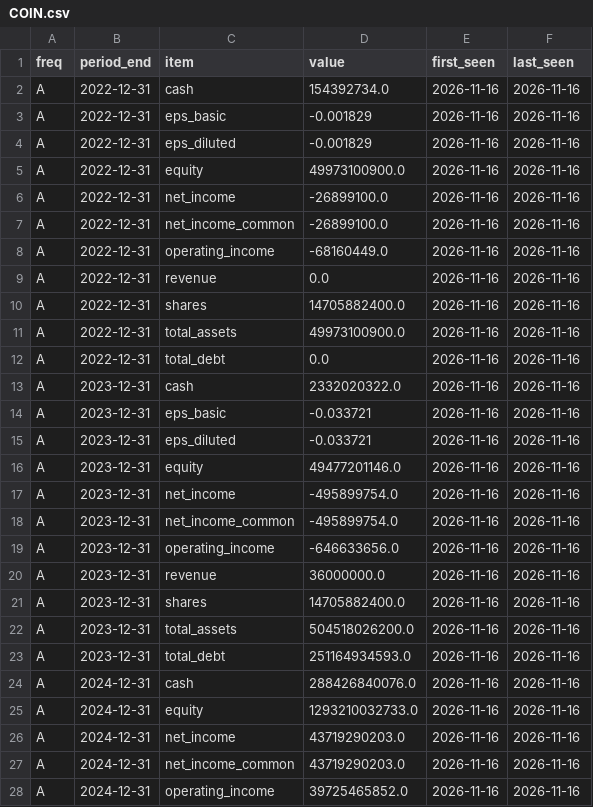
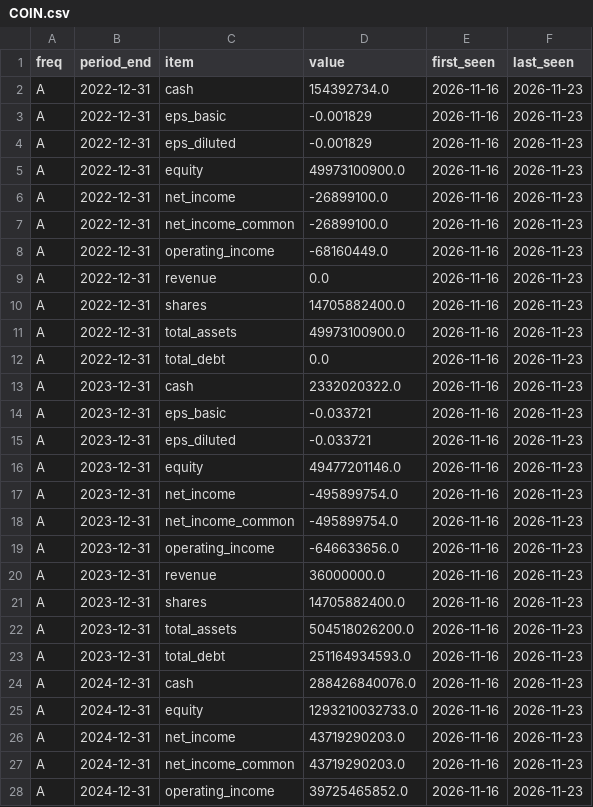
Before and after one commit to detoxfix/analisis-market, a CSV file: data/fundamentals_history/statements/COIN.csv, drawn as a sheet; only a part is shown; the diff covers the shown part only.

```diff
--- a/data/fundamentals_history/statements/COIN.csv
+++ b/data/fundamentals_history/statements/COIN.csv
@@ -1,28 +1,28 @@
 freq,period_end,item,value,first_seen,last_seen
-A,2022-12-31,cash,154392734.0,2026-11-16,2026-11-16
-A,2022-12-31,eps_basic,-0.001829,2026-11-16,2026-11-16
-A,2022-12-31,eps_diluted,-0.001829,2026-11-16,2026-11-16
-A,2022-12-31,equity,49973100900.0,2026-11-16,2026-11-16
-A,2022-12-31,net_income,-26899100.0,2026-11-16,2026-11-16
-A,2022-12-31,net_income_common,-26899100.0,2026-11-16,2026-11-16
-A,2022-12-31,operating_income,-68160449.0,2026-11-16,2026-11-16
-A,2022-12-31,revenue,0.0,2026-11-16,2026-11-16
-A,2022-12-31,shares,14705882400.0,2026-11-16,2026-11-16
-A,2022-12-31,total_assets,49973100900.0,2026-11-16,2026-11-16
-A,2022-12-31,total_debt,0.0,2026-11-16,2026-11-16
-A,2023-12-31,cash,2332020322.0,2026-11-16,2026-11-16
-A,2023-12-31,eps_basic,-0.033721,2026-11-16,2026-11-16
-A,2023-12-31,eps_diluted,-0.033721,2026-11-16,2026-11-16
-A,2023-12-31,equity,49477201146.0,2026-11-16,2026-11-16
-A,2023-12-31,net_income,-495899754.0,2026-11-16,2026-11-16
-A,2023-12-31,net_income_common,-495899754.0,2026-11-16,2026-11-16
-A,2023-12-31,operating_income,-646633656.0,2026-11-16,2026-11-16
-A,2023-12-31,revenue,36000000.0,2026-11-16,2026-11-16
-A,2023-12-31,shares,14705882400.0,2026-11-16,2026-11-16
-A,2023-12-31,total_assets,504518026200.0,2026-11-16,2026-11-16
-A,2023-12-31,total_debt,251164934593.0,2026-11-16,2026-11-16
-A,2024-12-31,cash,288426840076.0,2026-11-16,2026-11-16
-A,2024-12-31,equity,1293210032733.0,2026-11-16,2026-11-16
-A,2024-12-31,net_income,43719290203.0,2026-11-16,2026-11-16
-A,2024-12-31,net_income_common,43719290203.0,2026-11-16,2026-11-16
-A,2024-12-31,operating_income,39725465852.0,2026-11-16,2026-11-16
+A,2022-12-31,cash,154392734.0,2026-11-16,2026-11-23
+A,2022-12-31,eps_basic,-0.001829,2026-11-16,2026-11-23
+A,2022-12-31,eps_diluted,-0.001829,2026-11-16,2026-11-23
+A,2022-12-31,equity,49973100900.0,2026-11-16,2026-11-23
+A,2022-12-31,net_income,-26899100.0,2026-11-16,2026-11-23
+A,2022-12-31,net_income_common,-26899100.0,2026-11-16,2026-11-23
+A,2022-12-31,operating_income,-68160449.0,2026-11-16,2026-11-23
+A,2022-12-31,revenue,0.0,2026-11-16,2026-11-23
+A,2022-12-31,shares,14705882400.0,2026-11-16,2026-11-23
+A,2022-12-31,total_assets,49973100900.0,2026-11-16,2026-11-23
+A,2022-12-31,total_debt,0.0,2026-11-16,2026-11-23
+A,2023-12-31,cash,2332020322.0,2026-11-16,2026-11-23
+A,2023-12-31,eps_basic,-0.033721,2026-11-16,2026-11-23
+A,2023-12-31,eps_diluted,-0.033721,2026-11-16,2026-11-23
+A,2023-12-31,equity,49477201146.0,2026-11-16,2026-11-23
+A,2023-12-31,net_income,-495899754.0,2026-11-16,2026-11-23
+A,2023-12-31,net_income_common,-495899754.0,2026-11-16,2026-11-23
+A,2023-12-31,operating_income,-646633656.0,2026-11-16,2026-11-23
+A,2023-12-31,revenue,36000000.0,2026-11-16,2026-11-23
+A,2023-12-31,shares,14705882400.0,2026-11-16,2026-11-23
+A,2023-12-31,total_assets,504518026200.0,2026-11-16,2026-11-23
+A,2023-12-31,total_debt,251164934593.0,2026-11-16,2026-11-23
+A,2024-12-31,cash,288426840076.0,2026-11-16,2026-11-23
+A,2024-12-31,equity,1293210032733.0,2026-11-16,2026-11-23
+A,2024-12-31,net_income,43719290203.0,2026-11-16,2026-11-23
+A,2024-12-31,net_income_common,43719290203.0,2026-11-16,2026-11-23
+A,2024-12-31,operating_income,39725465852.0,2026-11-16,2026-11-23
```
Also changed, not shown: 59 edited cells elsewhere in this file, data/fundamentals_history/daily_2026.csv, 8 other files.
